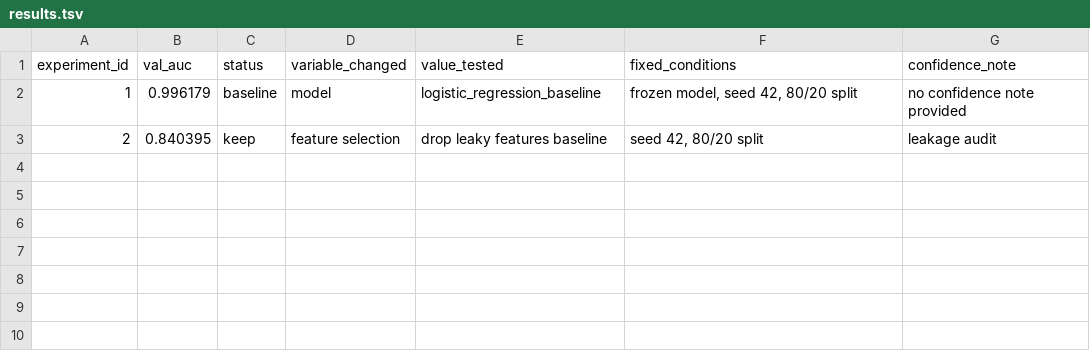
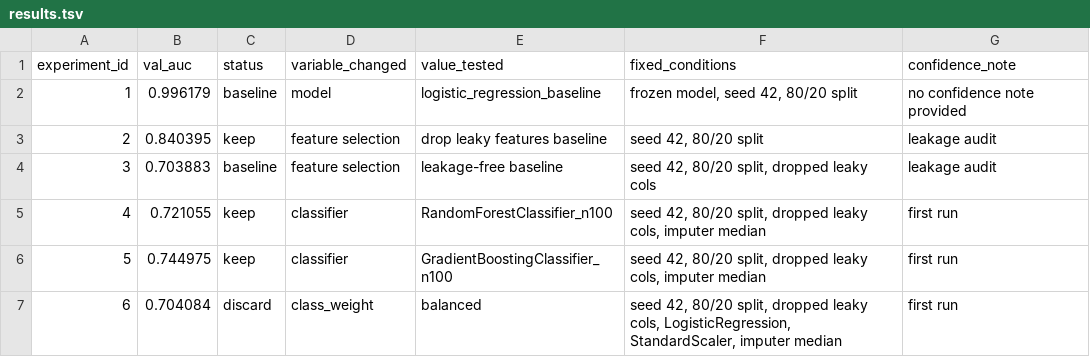
Before and after one commit to claudiachang27/stat390autoresearch, a TSV file: results.tsv, drawn as a sheet.

Commit message:
Add leakage-free experiments and results

```diff
--- a/results.tsv
+++ b/results.tsv
@@ -3 +3,5 @@ experiment_id	val_auc	status	variable_changed	value_tested	fixed_conditions	conf
 2	0.840395	keep	feature selection	drop leaky features baseline	seed 42, 80/20 split	leakage audit
+3	0.703883	baseline	feature selection	leakage-free baseline	seed 42, 80/20 split, dropped leaky cols	leakage audit
+4	0.721055	keep	classifier	RandomForestClassifier_n100	seed 42, 80/20 split, dropped leaky cols, imputer median	first run
+5	0.744975	keep	classifier	GradientBoostingClassifier_n100	seed 42, 80/20 split, dropped leaky cols, imputer median	first run
+6	0.704084	discard	class_weight	balanced	seed 42, 80/20 split, dropped leaky cols, LogisticRegression, StandardScaler, imputer median	first run
```
Also changed, not shown: 1 other file.
